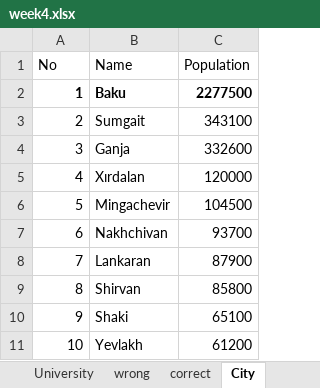
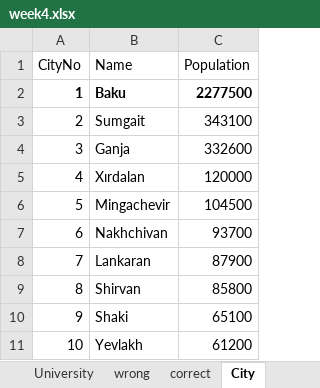
Before and after one commit to emreyazicicode/code2023, an Excel workbook: week4/week4.xlsx, sheet City, drawn as a sheet; values as stored, in another font and other column widths than the file's, no borders; the diff names each change by its address in the sheet, - before the commit and + after, or states it on an @@ line.

```diff
--- a/week4/week4.xlsx (sheet City)
+++ b/week4/week4.xlsx (sheet City)
-A1: No
+A1: CityNo
```
Also changed, not shown: sheet Sheet8, sheet University, 5 other files.
